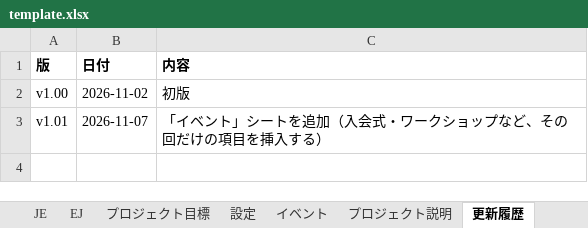
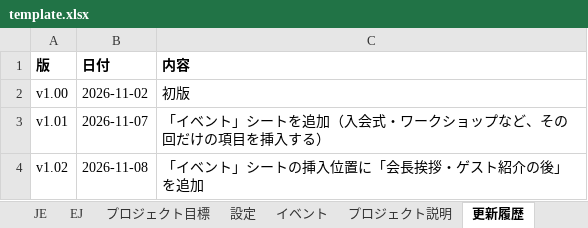
Before and after one commit to ganwt/toastmasters-agenda-generator, an Excel workbook: template.xlsx, sheet 更新履歴, drawn as a sheet; values as stored, in another font and other column widths than the file's, no borders; the diff names each change by its address in the sheet, - before the commit and + after, or states it on an @@ line.

Commit message:
v1.02：イベントの挿入位置に「会長挨拶・ゲスト紹介の後」を追加（右欄は元の行に戻す）、終了予定の調整をテーブルトピック → 休憩 → 総合論評 → テーブルトピックの順に変更、Code.gs の先頭に版と更新履歴

```diff
--- a/template.xlsx (sheet 更新履歴)
+++ b/template.xlsx (sheet 更新履歴)
+row 4: v1.02 | 2026-11-08 | 「イベント」シートの挿入位置に「会長挨拶・ゲスト紹介の後」を追加
```
Also changed, not shown: 10 other files.
